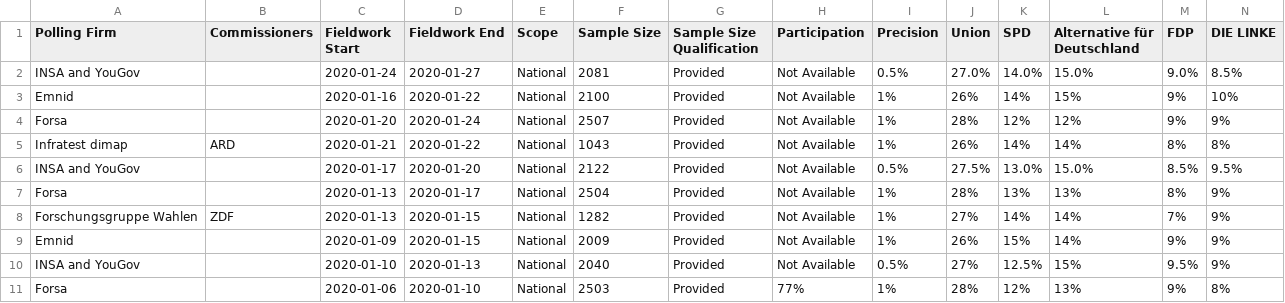
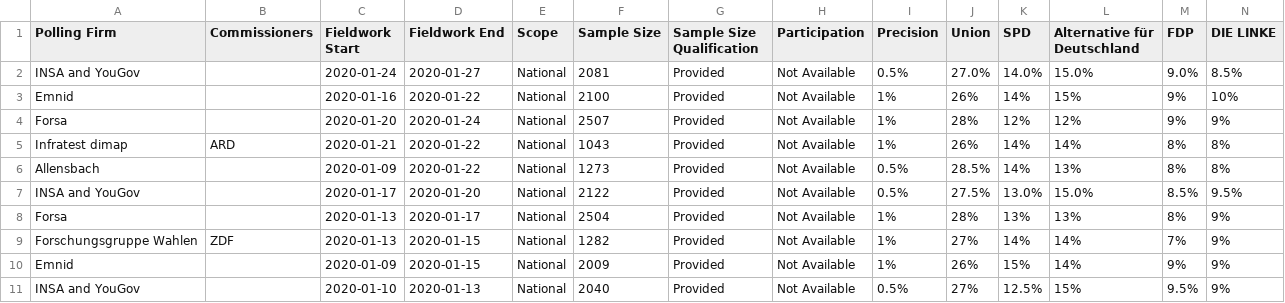
Before and after one commit to filipvanlaenen/eopaod, a CSV file: docs/de-N.csv, drawn as a sheet; only a part is shown; the shorter side is filled out with more unchanged rows; rows hold the shown columns only; the diff names each change by its address in the sheet, - before the commit and + after, or states it on an @@ line.

```diff
--- a/docs/de-N.csv
+++ b/docs/de-N.csv
+row 6: Allensbach |  | 2020-01-09 | 2020-01-22 | National | 1273 | Provided | Not Available | 0.5% | 28.5% | 14% | 13% | 8% | 8%
```
Also changed, not shown: docs/de.csv, docs/gb-gbn-N.csv, 5 other files.
